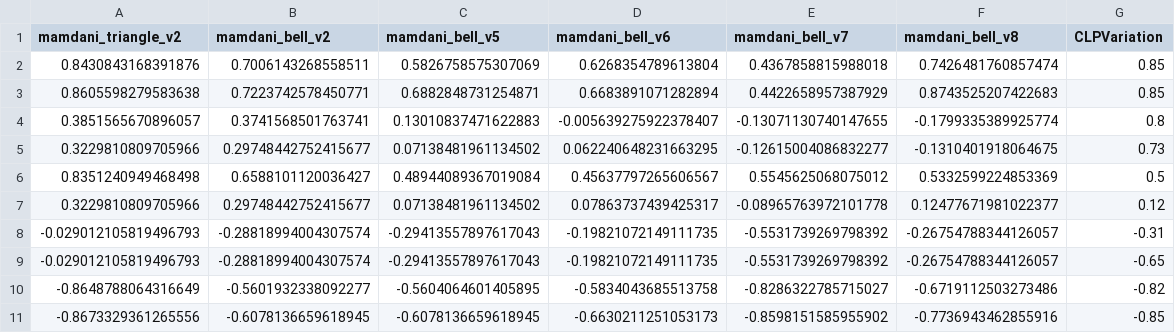
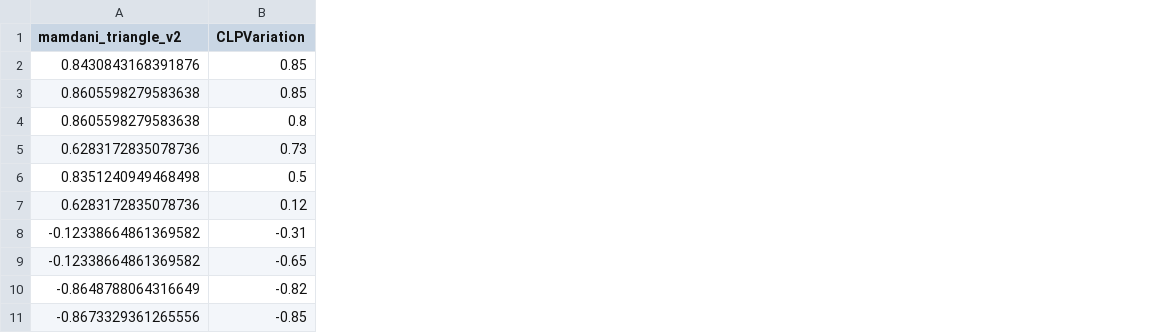
Before and after one commit to JT-projetos/Cint_projeto1, a CSV file: fuzzy/output/eval_models/model_results.csv, drawn as a sheet; the diff names each change by its address in the sheet, - before the commit and + after, or states it on an @@ line.

Commit message:
Jéssica best version mamdani triangular v2

```diff
--- a/fuzzy/output/eval_models/model_results.csv
+++ b/fuzzy/output/eval_models/model_results.csv
-column B (mamdani_bell_v2), rows 2-11: 0.7006143268558511 | 0.7223742578450771 | 0.3741568501763741 | 0.29748442752415677 | 0.6588101120036427 | 0.29748442752415677 | -0.28818994004307574 | -0.28818994004307574 | -0.5601932338092277 | -0.6078136659618945
-column C (mamdani_bell_v5), rows 2-11: 0.5826758575307069 | 0.6882848731254871 | 0.13010837471622883 | 0.07138481961134502 | 0.48944089367019084 | 0.07138481961134502 | -0.29413557897617043 | -0.29413557897617043 | -0.5604064601405895 | -0.6078136659618945
-column D (mamdani_bell_v6), rows 2-11: 0.6268354789613804 | 0.6683891071282894 | -0.005639275922378407 | 0.062240648231663295 | 0.45637797265606567 | 0.07863737439425317 | -0.19821072149111735 | -0.19821072149111735 | -0.5834043685513758 | -0.6630211251053173
-column E (mamdani_bell_v7), rows 2-11: 0.4367858815988018 | 0.4422658957387929 | -0.13071130740147655 | -0.12615004086832277 | 0.5545625068075012 | -0.08965763972101778 | -0.5531739269798392 | -0.5531739269798392 | -0.8286322785715027 | -0.8598151585955902
-column F (mamdani_bell_v8), rows 2-11: 0.7426481760857474 | 0.8743525207422683 | -0.1799335389925774 | -0.1310401918064675 | 0.5332599224853369 | 0.12477671981022377 | -0.26754788344126057 | -0.26754788344126057 | -0.6719112503273486 | -0.7736943462855916
-A4 (mamdani_triangle_v2): 0.3851565670896057
+A4 (mamdani_triangle_v2): 0.8605598279583638
-A5 (mamdani_triangle_v2): 0.3229810809705966
+A5 (mamdani_triangle_v2): 0.6283172835078736
-A7 (mamdani_triangle_v2): 0.3229810809705966
+A7 (mamdani_triangle_v2): 0.6283172835078736
-A8:A9 (mamdani_triangle_v2): -0.029012105819496793
+A8:A9 (mamdani_triangle_v2): -0.12338664861369582
```
Also changed, not shown: fuzzy/output/eval_models/model_scores.csv, 4 other files.
